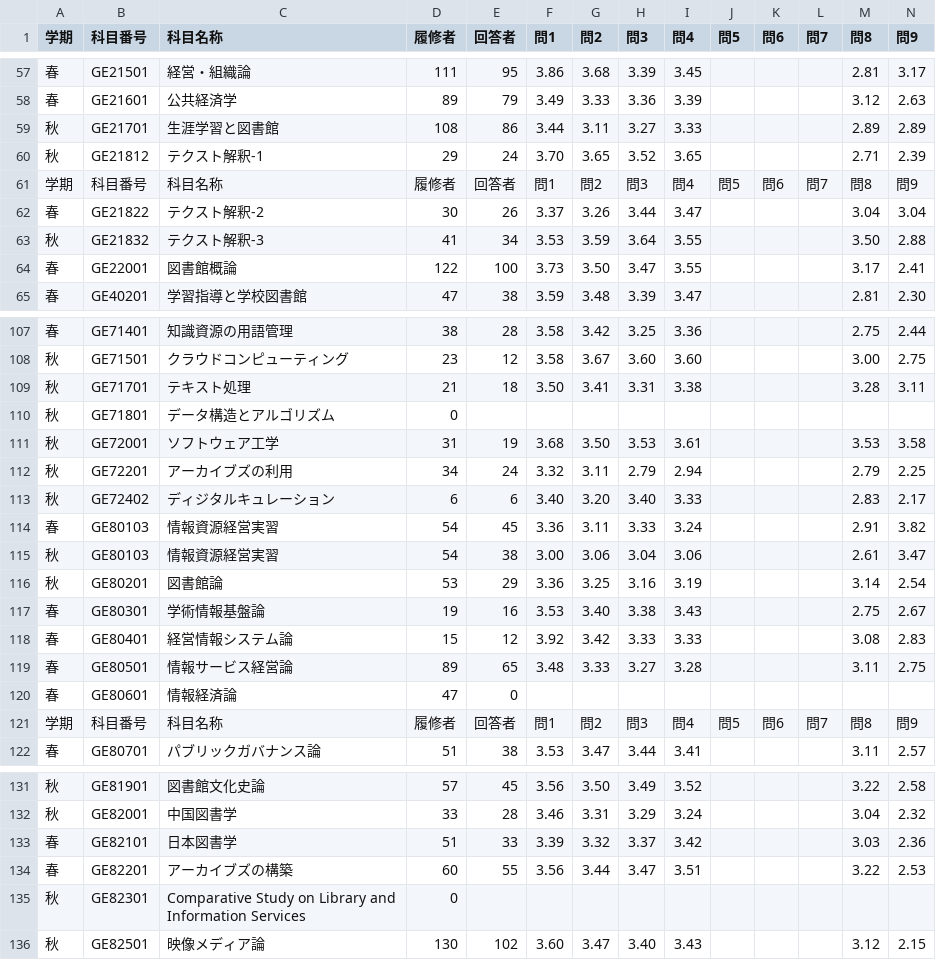
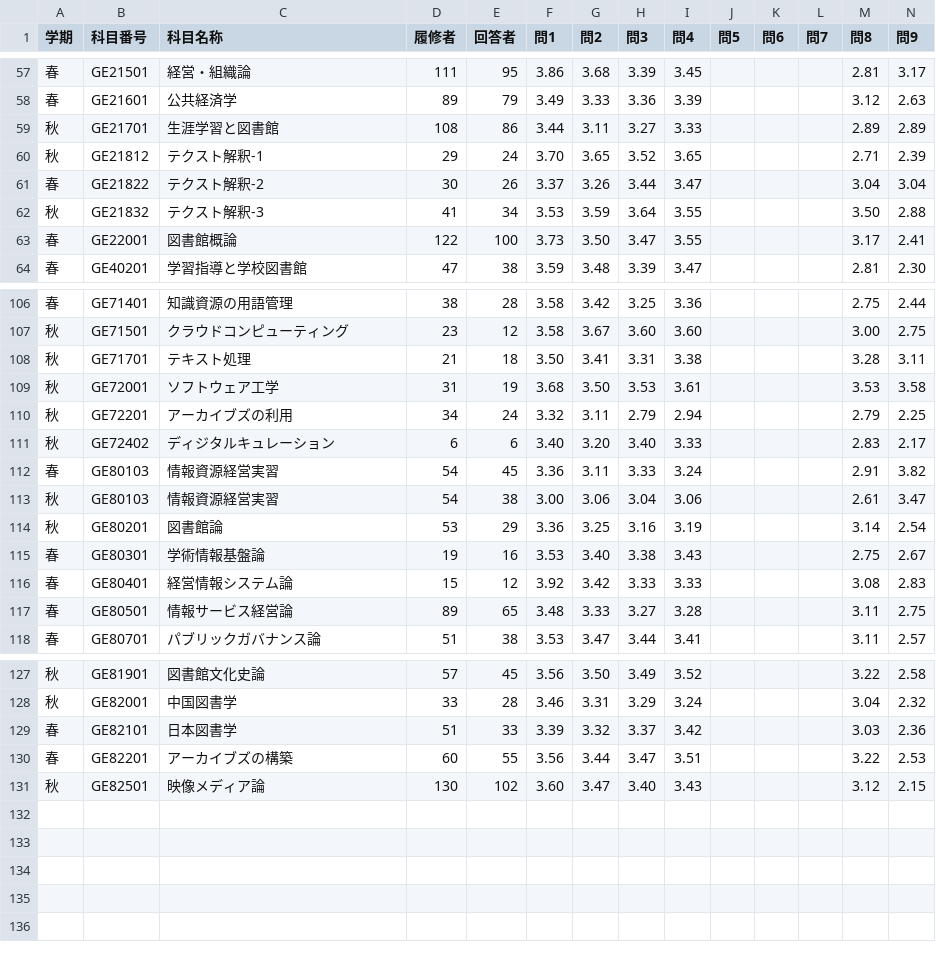
Before and after one commit to eggplants/PdfSyllabusParse, a CSV file: evaluation/csv/Evaluation2015.csv, drawn as a sheet; only a part is shown, gaps mark what is left out; rows hold the shown columns only; ↵ is a line break in a cell; the diff names each change by its address in the sheet, - before the commit and + after, or states it on an @@ line.

```diff
--- a/evaluation/csv/Evaluation2015.csv
+++ b/evaluation/csv/Evaluation2015.csv
-row 61: 学期 | 科目番号 | 科目名称 | 履修者 | 回答者 | 問1 | 問2 | 問3 | 問4 | 問5 | 問6 | 問7 | 問8 | 問9
-row 110: 秋 | GE71801 | データ構造とアルゴリズム | 0
-row 120: 春 | GE80601 | 情報経済論 | 47 | 0
-row 121: 学期 | 科目番号 | 科目名称 | 履修者 | 回答者 | 問1 | 問2 | 問3 | 問4 | 問5 | 問6 | 問7 | 問8 | 問9
-row 135: 秋 | GE82301 | Comparative Study on Library and ↵ Information Services | 0
```
Also changed, not shown: evaluation/csv/Evaluation2014.csv, evaluation/csv/Evaluation2016.csv, 2 other files.
